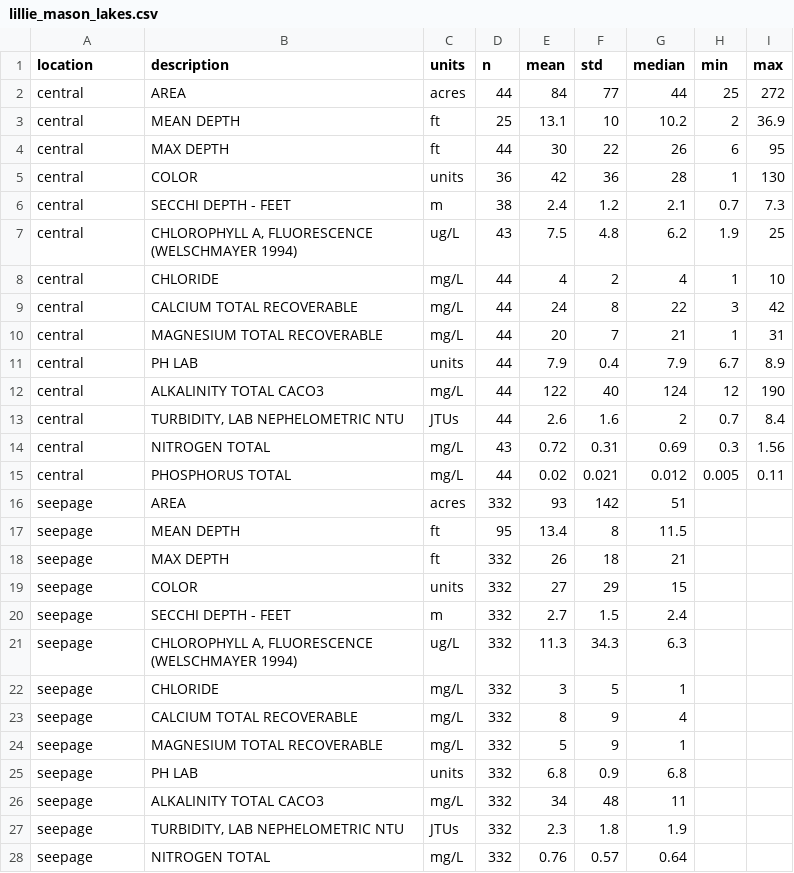
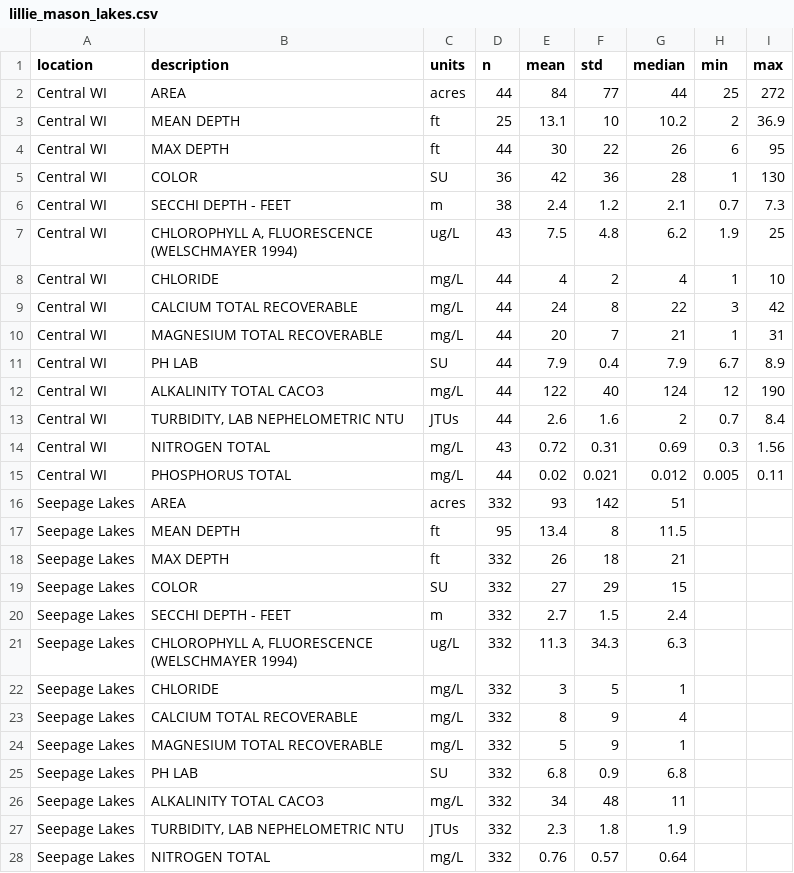
Before and after one commit to WDNR-Water-Use/CSLSchem, a CSV file: data-raw/lillie_mason_lakes.csv, drawn as a sheet; only a part is shown; the diff covers the shown part only.

Commit message:
Bad Carolyn bulk commit incl. edits to calcification and solute mass balance, visualization of hyplolimnion chemistry, and data for calculating travel time to wells.

```diff
--- a/data-raw/lillie_mason_lakes.csv
+++ b/data-raw/lillie_mason_lakes.csv
@@ -1,28 +1,28 @@
 location,description,units,n,mean,std,median,min,max
-central,AREA,acres,44,84,77,44,25,272
-central,MEAN DEPTH,ft,25,13.1,10,10.2,2,36.9
-central,MAX DEPTH,ft,44,30,22,26,6,95
-central,COLOR,units,36,42,36,28,1,130
-central,SECCHI DEPTH - FEET,m,38,2.4,1.2,2.1,0.7,7.3
-central,"CHLOROPHYLL A, FLUORESCENCE (WELSCHMAYER 1994)",ug/L,43,7.5,4.8,6.2,1.9,25
-central,CHLORIDE,mg/L,44,4,2,4,1,10
-central,CALCIUM TOTAL RECOVERABLE,mg/L,44,24,8,22,3,42
-central,MAGNESIUM TOTAL RECOVERABLE,mg/L,44,20,7,21,1,31
-central,PH LAB,units,44,7.9,0.4,7.9,6.7,8.9
-central,ALKALINITY TOTAL CACO3,mg/L,44,122,40,124,12,190
-central,"TURBIDITY, LAB NEPHELOMETRIC NTU",JTUs,44,2.6,1.6,2,0.7,8.4
-central,NITROGEN TOTAL,mg/L,43,0.72,0.31,0.69,0.3,1.56
-central,PHOSPHORUS TOTAL,mg/L,44,0.02,0.021,0.012,0.005,0.11
-seepage,AREA,acres,332,93,142,51,,
-seepage,MEAN DEPTH,ft,95,13.4,8,11.5,,
-seepage,MAX DEPTH,ft,332,26,18,21,,
-seepage,COLOR,units,332,27,29,15,,
-seepage,SECCHI DEPTH - FEET,m,332,2.7,1.5,2.4,,
-seepage,"CHLOROPHYLL A, FLUORESCENCE (WELSCHMAYER 1994)",ug/L,332,11.3,34.3,6.3,,
-seepage,CHLORIDE,mg/L,332,3,5,1,,
-seepage,CALCIUM TOTAL RECOVERABLE,mg/L,332,8,9,4,,
-seepage,MAGNESIUM TOTAL RECOVERABLE,mg/L,332,5,9,1,,
-seepage,PH LAB,units,332,6.8,0.9,6.8,,
-seepage,ALKALINITY TOTAL CACO3,mg/L,332,34,48,11,,
-seepage,"TURBIDITY, LAB NEPHELOMETRIC NTU",JTUs,332,2.3,1.8,1.9,,
-seepage,NITROGEN TOTAL,mg/L,332,0.76,0.57,0.64,,
+Central WI,AREA,acres,44,84,77,44,25,272
+Central WI,MEAN DEPTH,ft,25,13.1,10,10.2,2,36.9
+Central WI,MAX DEPTH,ft,44,30,22,26,6,95
+Central WI,COLOR,SU,36,42,36,28,1,130
+Central WI,SECCHI DEPTH - FEET,m,38,2.4,1.2,2.1,0.7,7.3
+Central WI,"CHLOROPHYLL A, FLUORESCENCE (WELSCHMAYER 1994)",ug/L,43,7.5,4.8,6.2,1.9,25
+Central WI,CHLORIDE,mg/L,44,4,2,4,1,10
+Central WI,CALCIUM TOTAL RECOVERABLE,mg/L,44,24,8,22,3,42
+Central WI,MAGNESIUM TOTAL RECOVERABLE,mg/L,44,20,7,21,1,31
+Central WI,PH LAB,SU,44,7.9,0.4,7.9,6.7,8.9
+Central WI,ALKALINITY TOTAL CACO3,mg/L,44,122,40,124,12,190
+Central WI,"TURBIDITY, LAB NEPHELOMETRIC NTU",JTUs,44,2.6,1.6,2,0.7,8.4
+Central WI,NITROGEN TOTAL,mg/L,43,0.72,0.31,0.69,0.3,1.56
+Central WI,PHOSPHORUS TOTAL,mg/L,44,0.02,0.021,0.012,0.005,0.11
+Seepage Lakes,AREA,acres,332,93,142,51,,
+Seepage Lakes,MEAN DEPTH,ft,95,13.4,8,11.5,,
+Seepage Lakes,MAX DEPTH,ft,332,26,18,21,,
+Seepage Lakes,COLOR,SU,332,27,29,15,,
+Seepage Lakes,SECCHI DEPTH - FEET,m,332,2.7,1.5,2.4,,
+Seepage Lakes,"CHLOROPHYLL A, FLUORESCENCE (WELSCHMAYER 1994)",ug/L,332,11.3,34.3,6.3,,
+Seepage Lakes,CHLORIDE,mg/L,332,3,5,1,,
+Seepage Lakes,CALCIUM TOTAL RECOVERABLE,mg/L,332,8,9,4,,
+Seepage Lakes,MAGNESIUM TOTAL RECOVERABLE,mg/L,332,5,9,1,,
+Seepage Lakes,PH LAB,SU,332,6.8,0.9,6.8,,
+Seepage Lakes,ALKALINITY TOTAL CACO3,mg/L,332,34,48,11,,
+Seepage Lakes,"TURBIDITY, LAB NEPHELOMETRIC NTU",JTUs,332,2.3,1.8,1.9,,
+Seepage Lakes,NITROGEN TOTAL,mg/L,332,0.76,0.57,0.64,,
```
Also changed, not shown: 17 edited cells elsewhere in this file, 39 other files.
